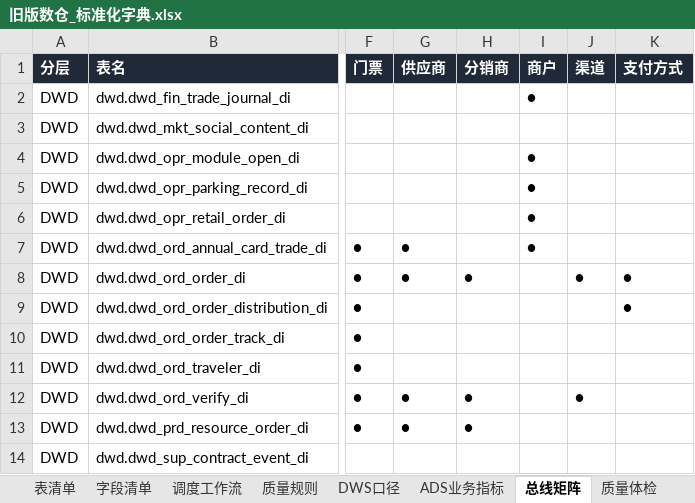
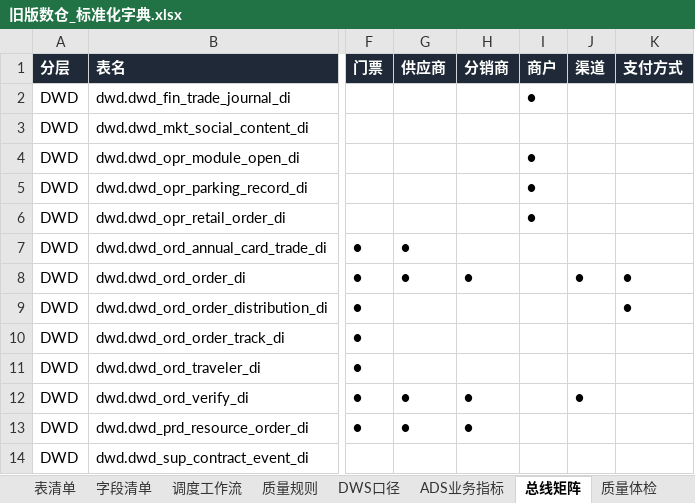
Before and after one commit to keanying/lakehouse, an Excel workbook: dataworks/dist/旧版数仓_标准化字典.xlsx, sheet 总线矩阵, drawn as a sheet; only a part is shown, gaps mark what is left out; values as stored, in another font and other column widths than the file's, no borders; the diff names each change by its address in the sheet, - before the commit and + after, or states it on an @@ line.

```diff
--- a/dataworks/dist/旧版数仓_标准化字典.xlsx (sheet 总线矩阵)
+++ b/dataworks/dist/旧版数仓_标准化字典.xlsx (sheet 总线矩阵)
-I7 (商户): ●
+I7 (商户): (empty)
```
Also changed, not shown: sheet 字段清单, sheet 调度工作流, sheet 表清单, dataworks/dist/ADS指标体系.xlsx, 3 other files.
